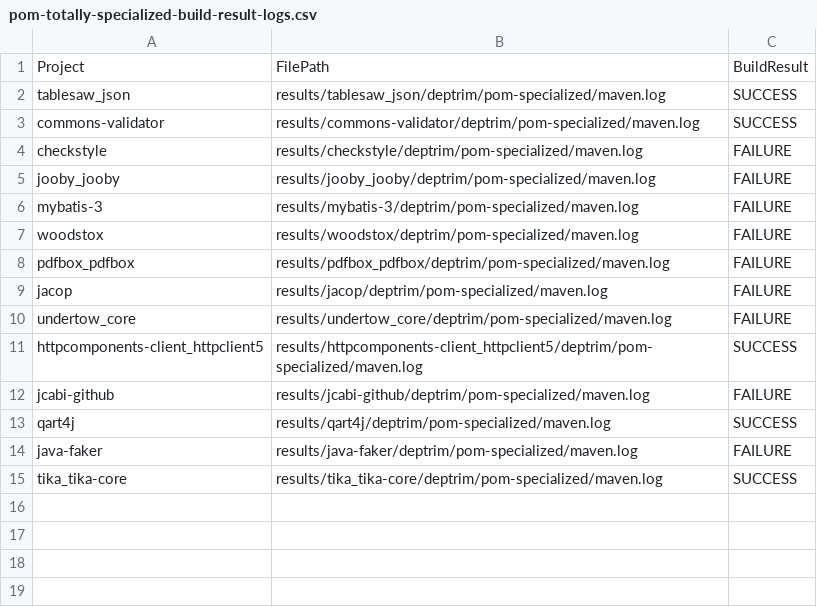
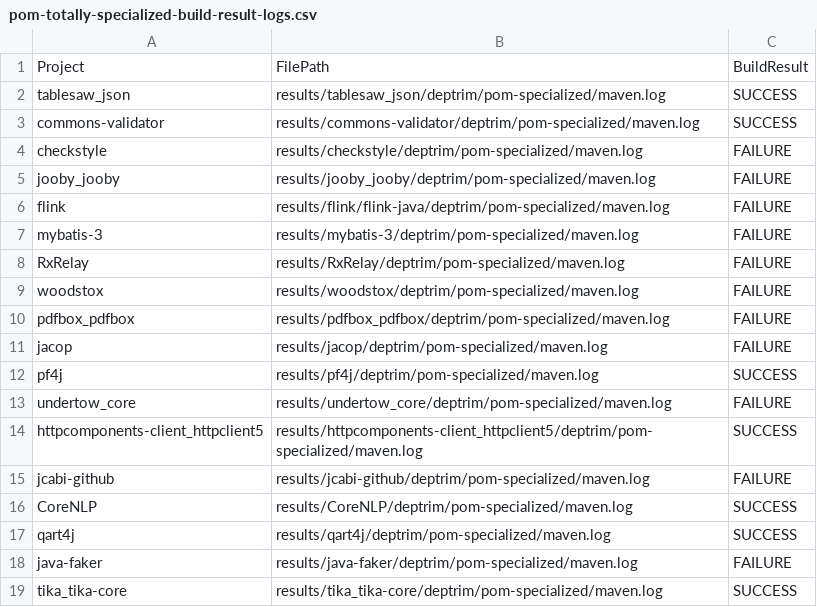
Before and after one commit to ASSERT-KTH/deptrim-experiments, a CSV file: pipeline/csv/RQ1/pom-totally-specialized-build-result-logs.csv, drawn as a sheet.

```diff
--- a/pipeline/csv/RQ1/pom-totally-specialized-build-result-logs.csv
+++ b/pipeline/csv/RQ1/pom-totally-specialized-build-result-logs.csv
@@ -5,3 +5,5 @@ checkstyle,results/checkstyle/deptrim/pom-specialized/maven.log,FAILURE
 jooby_jooby,results/jooby_jooby/deptrim/pom-specialized/maven.log,FAILURE
+flink,results/flink/flink-java/deptrim/pom-specialized/maven.log,FAILURE
 mybatis-3,results/mybatis-3/deptrim/pom-specialized/maven.log,FAILURE
+RxRelay,results/RxRelay/deptrim/pom-specialized/maven.log,FAILURE
 woodstox,results/woodstox/deptrim/pom-specialized/maven.log,FAILURE
@@ -9,2 +11,3 @@ pdfbox_pdfbox,results/pdfbox_pdfbox/deptrim/pom-specialized/maven.log,FAILURE
 jacop,results/jacop/deptrim/pom-specialized/maven.log,FAILURE
+pf4j,results/pf4j/deptrim/pom-specialized/maven.log,SUCCESS
 undertow_core,results/undertow_core/deptrim/pom-specialized/maven.log,FAILURE
@@ -12,2 +15,3 @@ httpcomponents-client_httpclient5,results/httpcomponents-client_httpclient5/dept
 jcabi-github,results/jcabi-github/deptrim/pom-specialized/maven.log,FAILURE
+CoreNLP,results/CoreNLP/deptrim/pom-specialized/maven.log,SUCCESS
 qart4j,results/qart4j/deptrim/pom-specialized/maven.log,SUCCESS
```
Also changed, not shown: pipeline/csv/Descriptive/depclean-results.csv, pipeline/csv/RQ1/pom-specialized-build-result-logs.csv, 12 other files.
